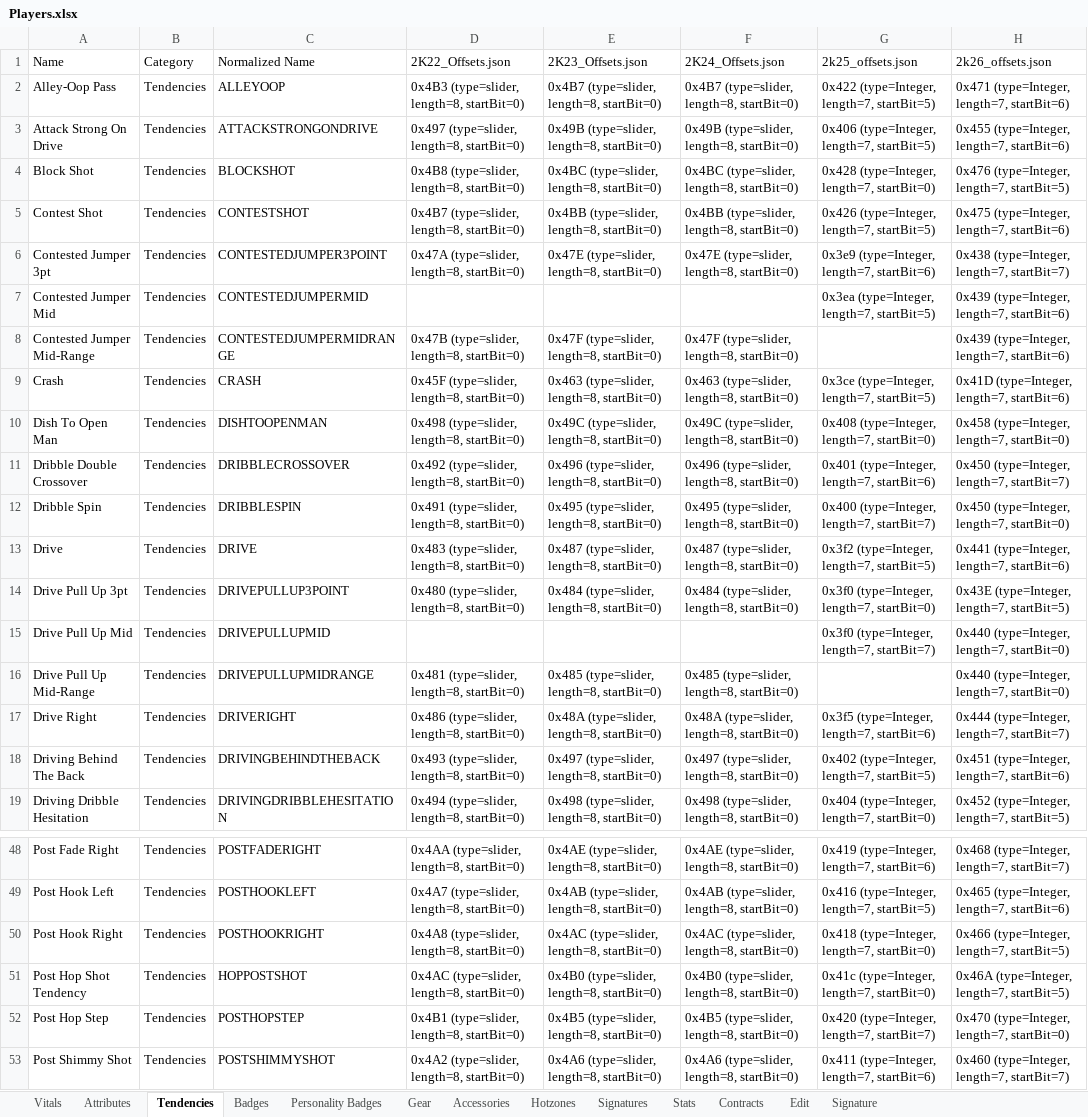
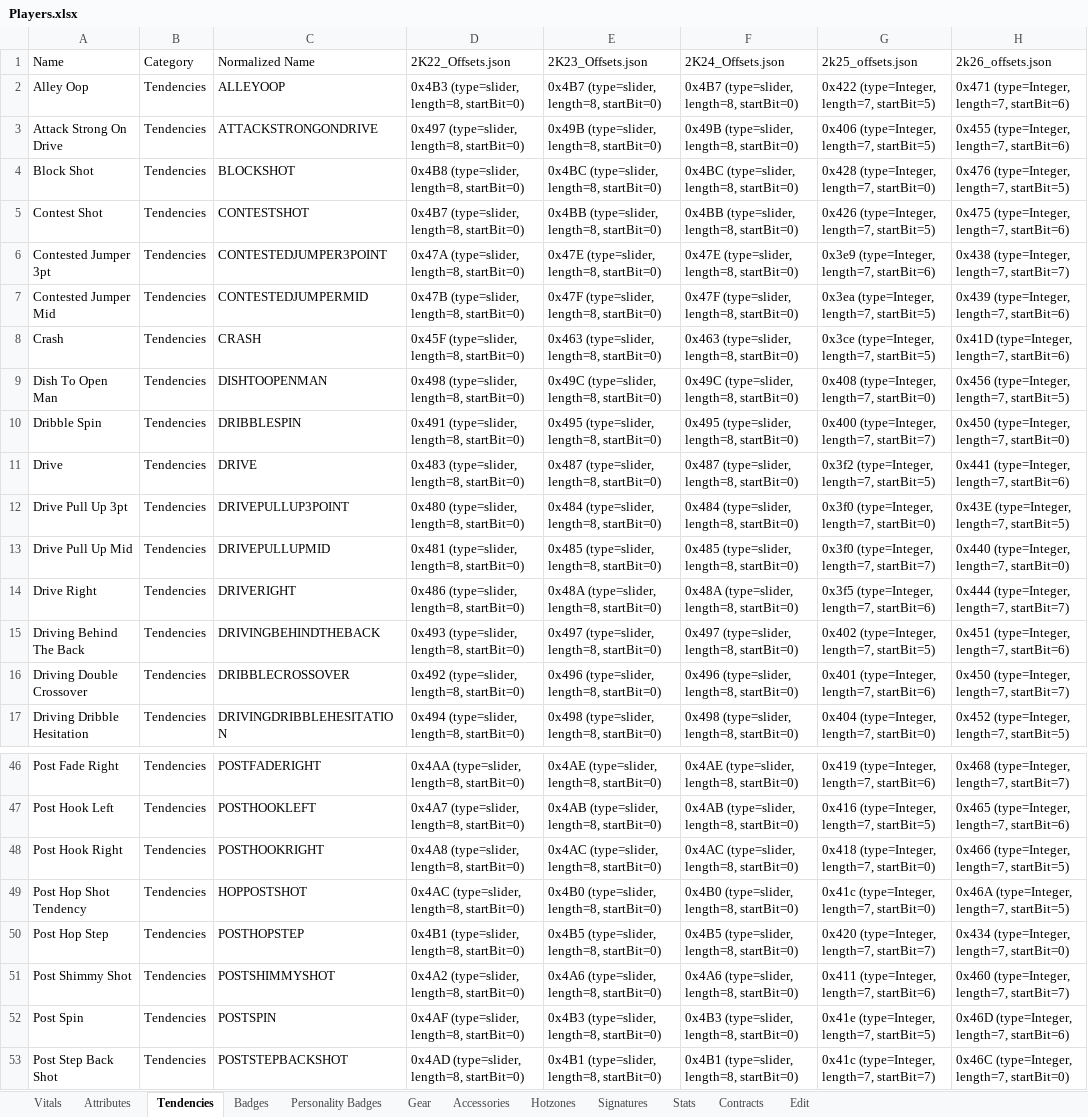
Before and after one commit to lifestepvan2/2k26-Editor, an Excel workbook: nba2k_editor/Offsets/Players.xlsx, sheet Tendencies, drawn as a sheet; only a part is shown, gaps mark what is left out; the shorter side is filled out with more unchanged rows; values as stored, in another font and other column widths than the file's, no borders; removed rows and columns are numbered as before the commit, all else as after; the diff covers the shown part only; the diff names each change by its address in the sheet, - before the commit and + after, or states it on an @@ line.

Commit message:
- updated offsets from discobisco for feb 19th update - added discobiscos standalone dynamic base finder (for reference and benchmarking)

```diff
--- a/nba2k_editor/Offsets/Players.xlsx (sheet Tendencies)
+++ b/nba2k_editor/Offsets/Players.xlsx (sheet Tendencies)
-sheet tab: Signature
-A2 (Name): Alley-Oop Pass
+A2 (Name): Alley Oop
-D7 (2K22_Offsets.json): (empty)
+D7 (2K22_Offsets.json): 0x47B (type=slider, length=8, startBit=0)
-E7 (2K23_Offsets.json): (empty)
+E7 (2K23_Offsets.json): 0x47F (type=slider, length=8, startBit=0)
-F7 (2K24_Offsets.json): (empty)
+F7 (2K24_Offsets.json): 0x47F (type=slider, length=8, startBit=0)
-row 8: Contested Jumper Mid-Range | Tendencies | CONTESTEDJUMPERMIDRANGE | 0x47B (type=slider, length=8, startBit=0) | 0x47F (type=slider, length=8, startBit=0) | 0x47F (type=slider, length=8, startBit=0) |  | 0x439 (type=Integer, length=7, startBit=6)
-H9 (2k26_offsets.json): 0x458 (type=Integer, length=7, startBit=0)
+H9 (2k26_offsets.json): 0x456 (type=Integer, length=7, startBit=5)
-row 11: Dribble Double Crossover | Tendencies | DRIBBLECROSSOVER | 0x492 (type=slider, length=8, startBit=0) | 0x496 (type=slider, length=8, startBit=0) | 0x496 (type=slider, length=8, startBit=0) | 0x401 (type=Integer, length=7, startBit=6) | 0x450 (type=Integer, length=7, startBit=7)
-D13 (2K22_Offsets.json): (empty)
+D13 (2K22_Offsets.json): 0x481 (type=slider, length=8, startBit=0)
-E13 (2K23_Offsets.json): (empty)
+E13 (2K23_Offsets.json): 0x485 (type=slider, length=8, startBit=0)
-F13 (2K24_Offsets.json): (empty)
+F13 (2K24_Offsets.json): 0x485 (type=slider, length=8, startBit=0)
-row 16: Drive Pull Up Mid-Range | Tendencies | DRIVEPULLUPMIDRANGE | 0x481 (type=slider, length=8, startBit=0) | 0x485 (type=slider, length=8, startBit=0) | 0x485 (type=slider, length=8, startBit=0) |  | 0x440 (type=Integer, length=7, startBit=0)
+row 16: Driving Double Crossover | Tendencies | DRIBBLECROSSOVER | 0x492 (type=slider, length=8, startBit=0) | 0x496 (type=slider, length=8, startBit=0) | 0x496 (type=slider, length=8, startBit=0) | 0x401 (type=Integer, length=7, startBit=6) | 0x450 (type=Integer, length=7, startBit=7)
-H50 (2k26_offsets.json): 0x470 (type=Integer, length=7, startBit=0)
+H50 (2k26_offsets.json): 0x434 (type=Integer, length=7, startBit=0)
```
Also changed, not shown: 2 removed rows and 26 edited cells elsewhere in this sheet, sheet Stats, sheet Vitals, sheet Accessories, sheet Contracts, sheet Signatures, sheet Hotzones, 1 more sheet, nba2k_editor/Offsets/ImportPlayers.xlsx, nba2k_editor/Offsets/ImportShoes.xlsx, 25 other files.
